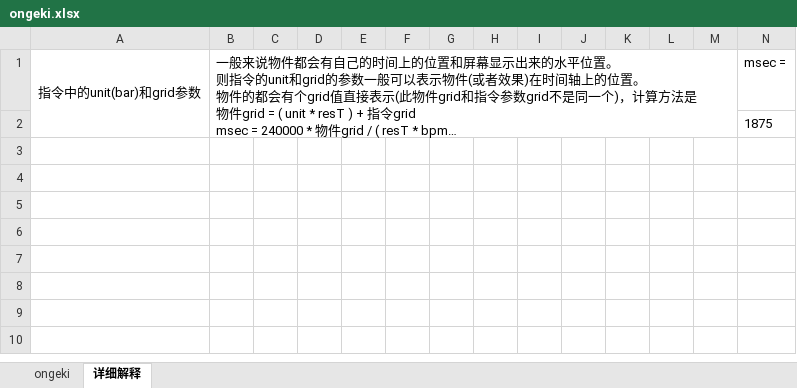
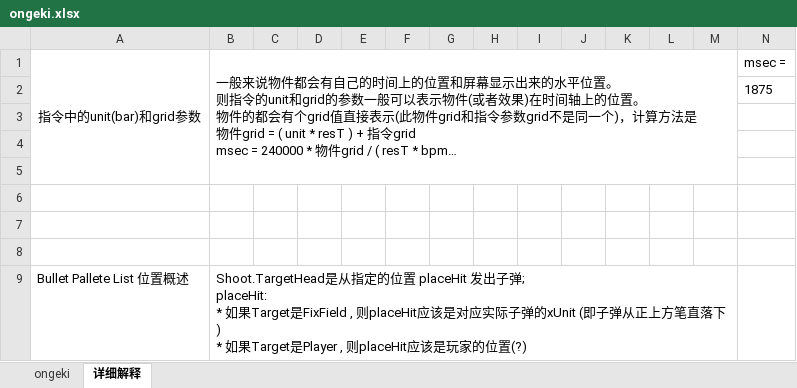
Before and after one commit to MikiraSora/OngekiFumianDescription, an Excel workbook: ongeki.xlsx, sheet 详细解释, drawn as a sheet; only a part is shown; long unchanged cells end in …; values as stored, in another font and other column widths than the file's, no borders; rows hold the shown columns only; ↵ is a line break in a cell; the diff names each change by its address in the sheet, - before the commit and + after, or states it on an @@ line.

```diff
--- a/ongeki.xlsx (sheet 详细解释)
+++ b/ongeki.xlsx (sheet 详细解释)
+row 3: (empty)
+row 4: (empty)
+row 5: (empty)
+row 6: (empty)
+row 7: (empty)
+row 8: (empty)
+row 9: Bullet Pallete List 位置概述 | Shoot.TargetHead是从指定的位置 placeHit 发出子弹; ↵ placeHit: ↵ * 如果Target是FixField , 则placeHit应该是对应实际子弹的xUnit (即子弹从正上方笔直落下) ↵ * 如果Target是Player , 则placeHit应该是玩家的位置(?)
```
Also changed, not shown: sheet ongeki.
